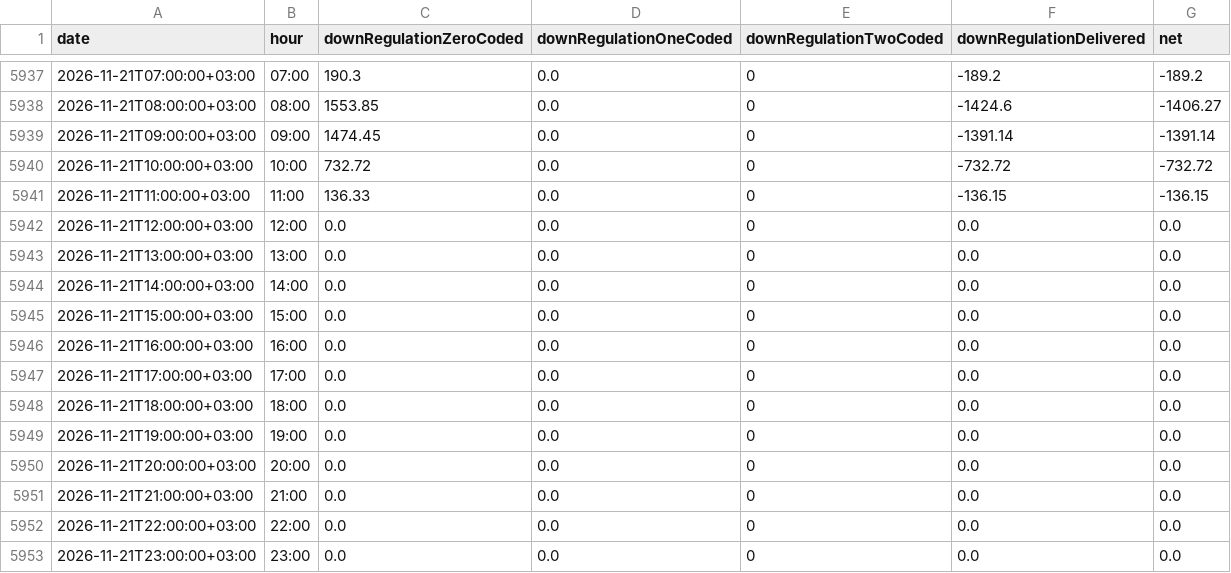
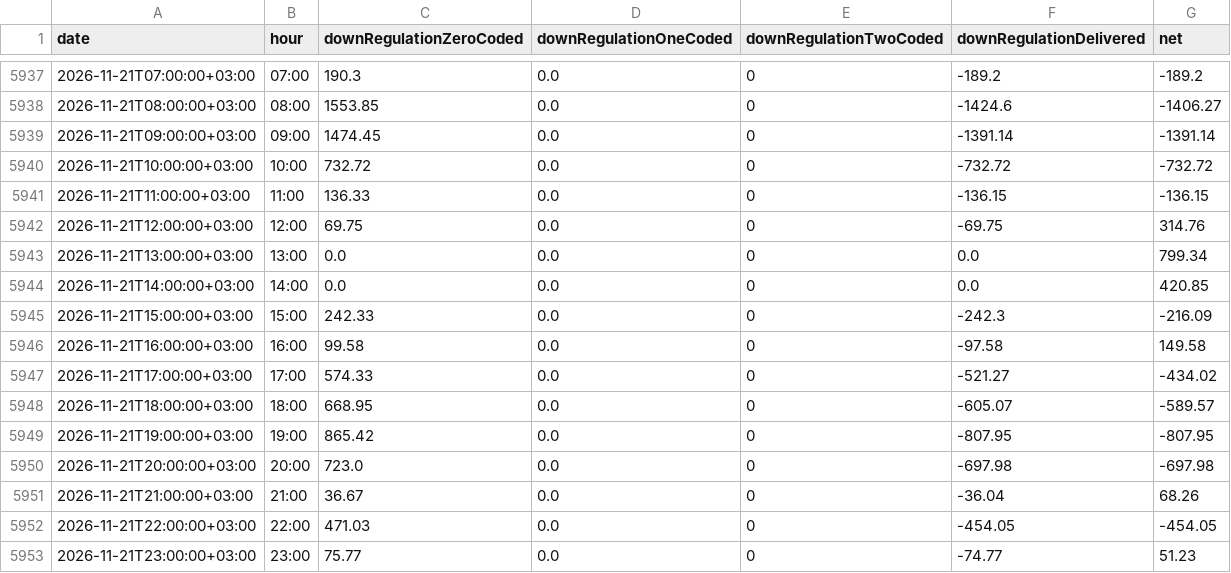
Before and after one commit to BRSTKL/turkey-power-trading, a CSV file: data/processed/master_bpm_down.csv, drawn as a sheet; only a part is shown, gaps mark what is left out; the diff covers the shown part only.

```diff
--- a/data/processed/master_bpm_down.csv
+++ b/data/processed/master_bpm_down.csv
@@ -5941,13 +5941,13 @@
 2026-11-21T11:00:00+03:00,11:00,136.33,0.0,0,-136.15,-136.15
-2026-11-21T12:00:00+03:00,12:00,0.0,0.0,0,0.0,0.0
-2026-11-21T13:00:00+03:00,13:00,0.0,0.0,0,0.0,0.0
-2026-11-21T14:00:00+03:00,14:00,0.0,0.0,0,0.0,0.0
-2026-11-21T15:00:00+03:00,15:00,0.0,0.0,0,0.0,0.0
-2026-11-21T16:00:00+03:00,16:00,0.0,0.0,0,0.0,0.0
-2026-11-21T17:00:00+03:00,17:00,0.0,0.0,0,0.0,0.0
-2026-11-21T18:00:00+03:00,18:00,0.0,0.0,0,0.0,0.0
-2026-11-21T19:00:00+03:00,19:00,0.0,0.0,0,0.0,0.0
-2026-11-21T20:00:00+03:00,20:00,0.0,0.0,0,0.0,0.0
-2026-11-21T21:00:00+03:00,21:00,0.0,0.0,0,0.0,0.0
-2026-11-21T22:00:00+03:00,22:00,0.0,0.0,0,0.0,0.0
-2026-11-21T23:00:00+03:00,23:00,0.0,0.0,0,0.0,0.0
+2026-11-21T12:00:00+03:00,12:00,69.75,0.0,0,-69.75,314.76
+2026-11-21T13:00:00+03:00,13:00,0.0,0.0,0,0.0,799.34
+2026-11-21T14:00:00+03:00,14:00,0.0,0.0,0,0.0,420.85
+2026-11-21T15:00:00+03:00,15:00,242.33,0.0,0,-242.3,-216.09
+2026-11-21T16:00:00+03:00,16:00,99.58,0.0,0,-97.58,149.58
+2026-11-21T17:00:00+03:00,17:00,574.33,0.0,0,-521.27,-434.02
+2026-11-21T18:00:00+03:00,18:00,668.95,0.0,0,-605.07,-589.57
+2026-11-21T19:00:00+03:00,19:00,865.42,0.0,0,-807.95,-807.95
+2026-11-21T20:00:00+03:00,20:00,723.0,0.0,0,-697.98,-697.98
+2026-11-21T21:00:00+03:00,21:00,36.67,0.0,0,-36.04,68.26
+2026-11-21T22:00:00+03:00,22:00,471.03,0.0,0,-454.05,-454.05
+2026-11-21T23:00:00+03:00,23:00,75.77,0.0,0,-74.77,51.23
```
Also changed, not shown: 24 added rows elsewhere in this file, data/processed/master_bpm_up.csv, data/processed/master_dgp_smp.csv, 6 other files.
